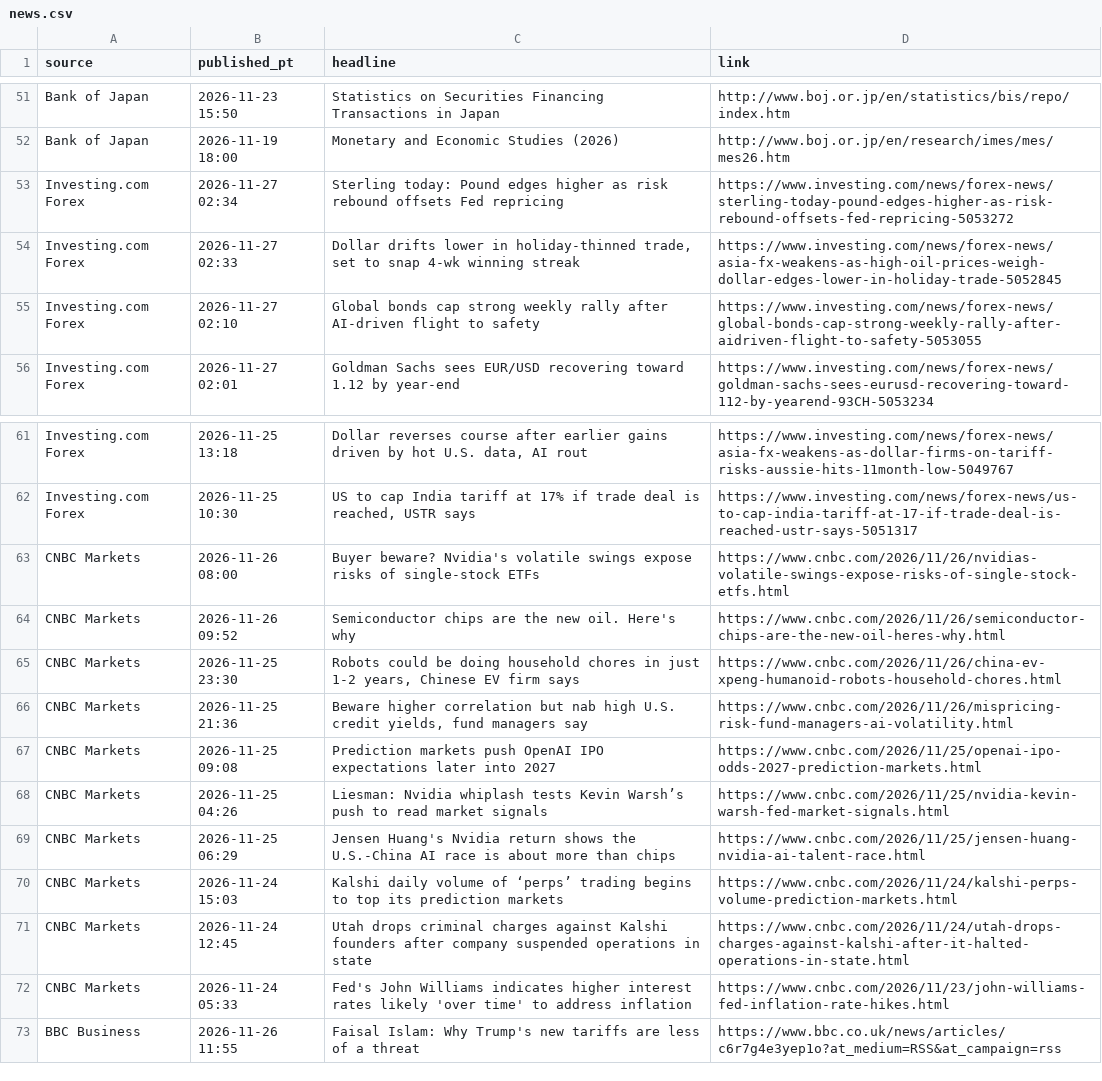
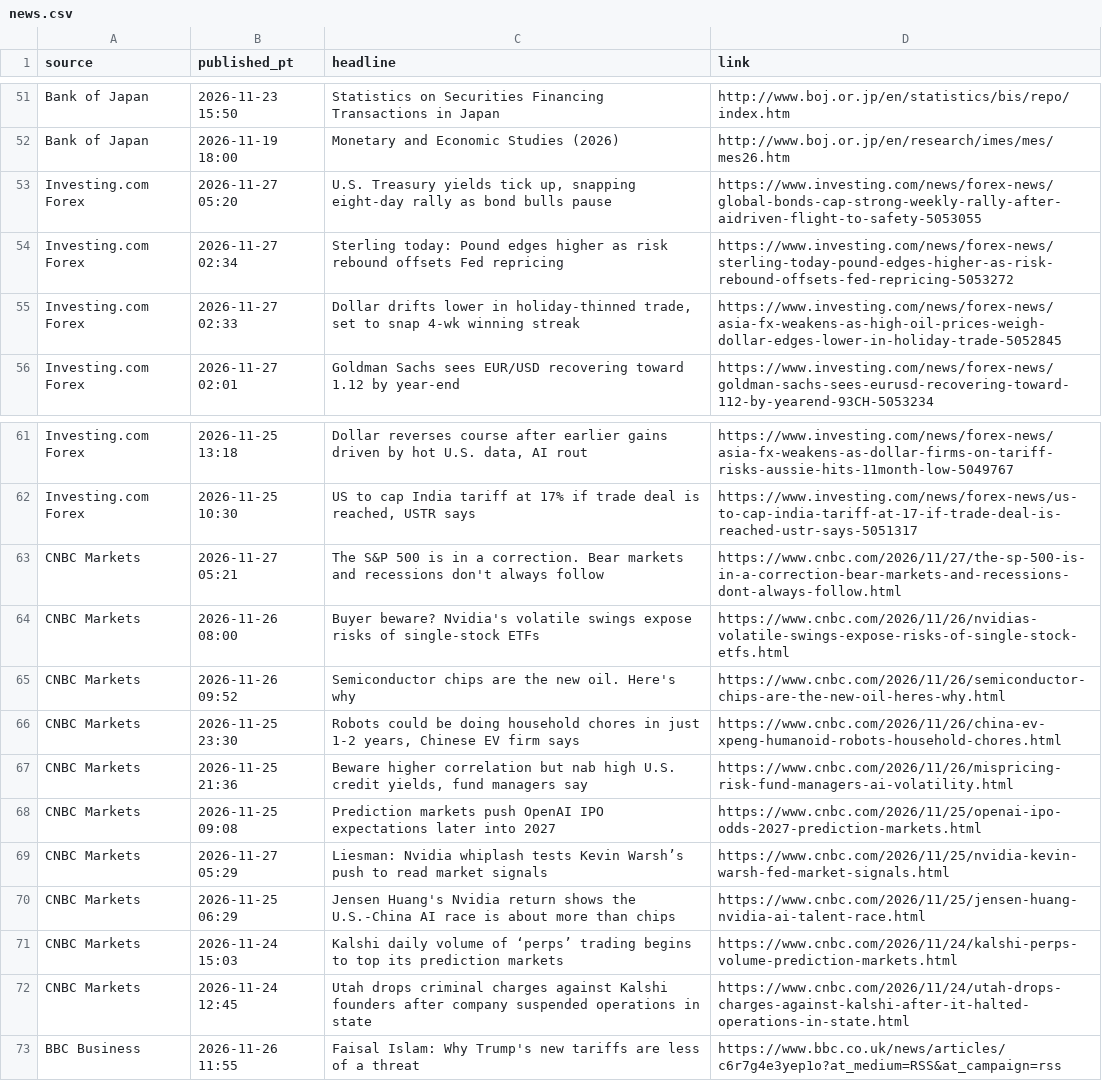
Before and after one commit to PatelNicknp/nicks-edge-dashboard, a CSV file: cache/news.csv, drawn as a sheet; only a part is shown, gaps mark what is left out.

```diff
--- a/cache/news.csv
+++ b/cache/news.csv
@@ -52,5 +52,5 @@ Bank of Japan,2026-11-23 15:50,Statistics on Securities Financing Transactions i
 Bank of Japan,2026-11-19 18:00,Monetary and Economic Studies (2026),http://www.boj.or.jp/en/research/imes/mes/mes26.htm
+Investing.com Forex,2026-11-27 05:20,"U.S. Treasury yields tick up, snapping eight-day rally as bond bulls pause",https://www.investing.com/news/forex-news/global-bonds-cap-strong-weekly-rally-after-aidriven-flight-to-safety-5053055
 Investing.com Forex,2026-11-27 02:34,Sterling today: Pound edges higher as risk rebound offsets Fed repricing,https://www.investing.com/news/forex-news/sterling-today-pound-edges-higher-as-risk-rebound-offsets-fed-repricing-5053272
 Investing.com Forex,2026-11-27 02:33,"Dollar drifts lower in holiday-thinned trade, set to snap 4-wk winning streak",https://www.investing.com/news/forex-news/asia-fx-weakens-as-high-oil-prices-weigh-dollar-edges-lower-in-holiday-trade-5052845
-Investing.com Forex,2026-11-27 02:10,Global bonds cap strong weekly rally after AI-driven flight to safety,https://www.investing.com/news/forex-news/global-bonds-cap-strong-weekly-rally-after-aidriven-flight-to-safety-5053055
 Investing.com Forex,2026-11-27 02:01,Goldman Sachs sees EUR/USD recovering toward 1.12 by year-end,https://www.investing.com/news/forex-news/goldman-sachs-sees-eurusd-recovering-toward-112-by-yearend-93CH-5053234
@@ -62,2 +62,3 @@ Investing.com Forex,2026-11-25 13:18,"Dollar reverses course after earlier gains
 Investing.com Forex,2026-11-25 10:30,"US to cap India tariff at 17% if trade deal is reached, USTR says",https://www.investing.com/news/forex-news/us-to-cap-india-tariff-at-17-if-trade-deal-is-reached-ustr-says-5051317
+CNBC Markets,2026-11-27 05:21,The S&P 500 is in a correction. Bear markets and recessions don't always follow,https://www.cnbc.com/2026/11/27/the-sp-500-is-in-a-correction-bear-markets-and-recessions-dont-always-follow.html
 CNBC Markets,2026-11-26 08:00,Buyer beware? Nvidia's volatile swings expose risks of single-stock ETFs,https://www.cnbc.com/2026/11/26/nvidias-volatile-swings-expose-risks-of-single-stock-etfs.html
@@ -67,3 +68,3 @@ CNBC Markets,2026-11-25 21:36,"Beware higher correlation but nab high U.S. credi
 CNBC Markets,2026-11-25 09:08,Prediction markets push OpenAI IPO expectations later into 2027,https://www.cnbc.com/2026/11/25/openai-ipo-odds-2027-prediction-markets.html
-CNBC Markets,2026-11-25 04:26,Liesman: Nvidia whiplash tests Kevin Warsh’s push to read market signals,https://www.cnbc.com/2026/11/25/nvidia-kevin-warsh-fed-market-signals.html
+CNBC Markets,2026-11-27 05:29,Liesman: Nvidia whiplash tests Kevin Warsh’s push to read market signals,https://www.cnbc.com/2026/11/25/nvidia-kevin-warsh-fed-market-signals.html
 CNBC Markets,2026-11-25 06:29,Jensen Huang's Nvidia return shows the U.S.-China AI race is about more than chips,https://www.cnbc.com/2026/11/25/jensen-huang-nvidia-ai-talent-race.html
@@ -71,3 +72,2 @@ CNBC Markets,2026-11-24 15:03,Kalshi daily volume of ‘perps’ trading begins
 CNBC Markets,2026-11-24 12:45,Utah drops criminal charges against Kalshi founders after company suspended operations in state,https://www.cnbc.com/2026/11/24/utah-drops-charges-against-kalshi-after-it-halted-operations-in-state.html
-CNBC Markets,2026-11-24 05:33,Fed's John Williams indicates higher interest rates likely 'over time' to address inflation,https://www.cnbc.com/2026/11/23/john-williams-fed-inflation-rate-hikes.html
 BBC Business,2026-11-26 11:55,Faisal Islam: Why Trump's new tariffs are less of a threat,https://www.bbc.co.uk/news/articles/c6r7g4e3yep1o?at_medium=RSS&at_campaign=rss
```
Also changed, not shown: output/market_heatmap.csv, output/momentum.csv, 32 other files.
